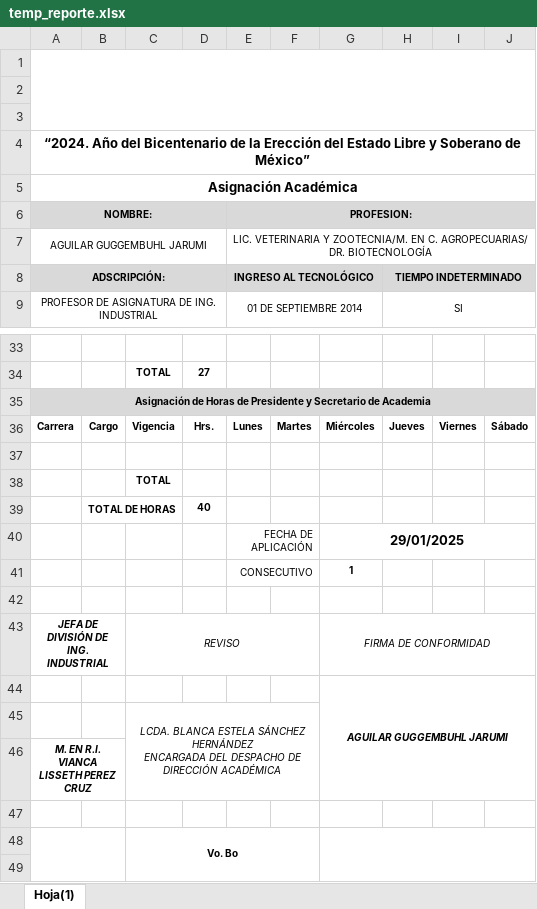
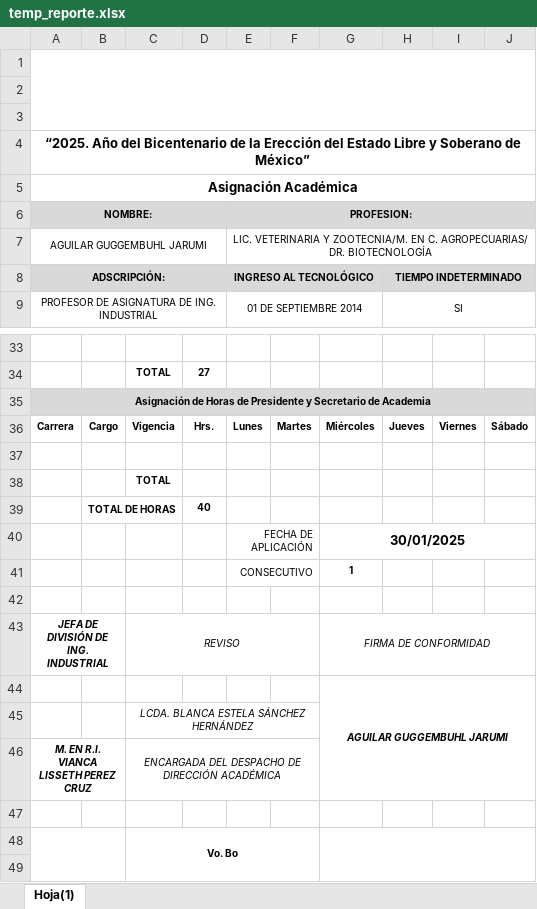
Before and after one commit to TulioEvoled/AcademyReport, an Excel workbook: temp_reporte.xlsx, sheet Hoja(1), drawn as a sheet; only a part is shown, gaps mark what is left out; values as stored, in another font and other column widths than the file's, no borders; charts and pictures and conditional formats not drawn; ↵ is a line break in a cell; the diff names each change by its address in the sheet, - before the commit and + after, or states it on an @@ line.

```diff
--- a/temp_reporte.xlsx (sheet Hoja(1))
+++ b/temp_reporte.xlsx (sheet Hoja(1))
-A4 (NOMBRE:): “2024. Año del…
+A4 (NOMBRE:): “2025. Año del…
-G40: 29/01/2025
+G40: 30/01/2025
-C45: …SÁNCHEZ HERNÁNDEZ ↵ ENCARGADA DEL DESPACHO DE DIRECCIÓN ACADÉMICA
+C45: …SÁNCHEZ HERNÁNDEZ
-C45:F46 merged
+C45:F45 merged
-C46: (empty)
+C46: ENCARGADA DEL DESPACHO DE DIRECCIÓN ACADÉMICA
+C46:F46 merged
```
Also changed, not shown: charts or pictures, 10 other files.
